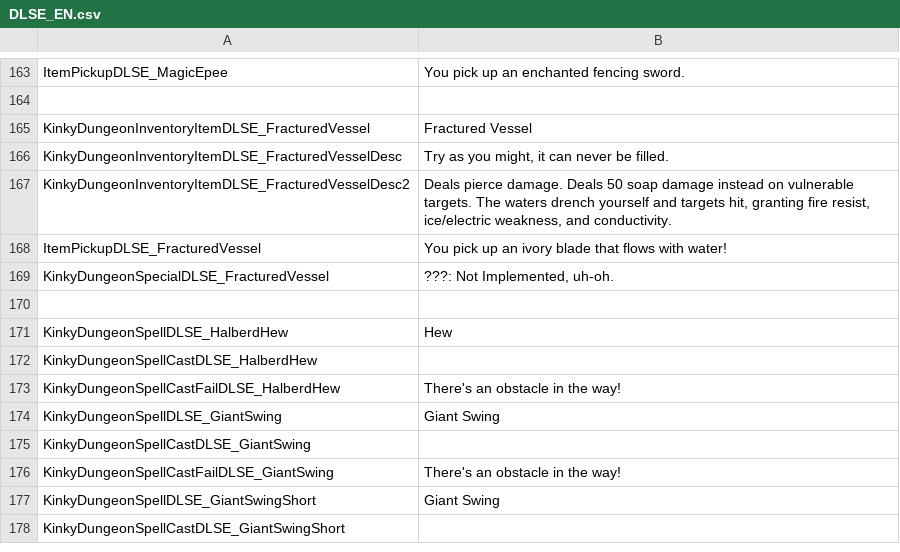
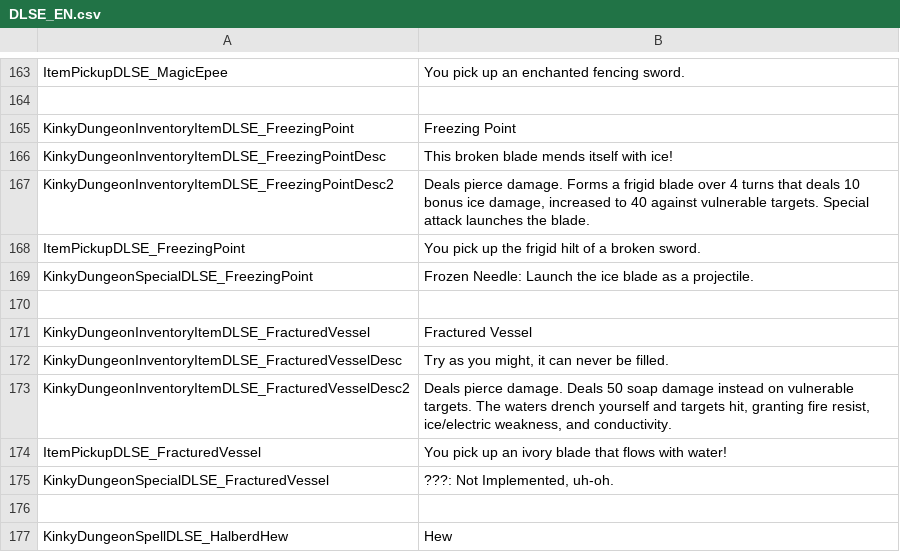
Before and after one commit to dollliandra/DollLiaToyBox, a CSV file: Translations/DLSE_EN.csv, drawn as a sheet; only a part is shown, gaps mark what is left out; the shorter side is filled out with more unchanged rows.

Commit message:
Freezing Point swaps icon when loaded.

```diff
--- a/Translations/DLSE_EN.csv
+++ b/Translations/DLSE_EN.csv
@@ -164,2 +164,8 @@ ItemPickupDLSE_MagicEpee,"You pick up an enchanted fencing sword."
 
+KinkyDungeonInventoryItemDLSE_FreezingPoint,"Freezing Point"
+KinkyDungeonInventoryItemDLSE_FreezingPointDesc,"This broken blade mends itself with ice!"
+KinkyDungeonInventoryItemDLSE_FreezingPointDesc2,"Deals pierce damage. Forms a frigid blade over 4 turns that deals 10 bonus ice damage, increased to 40 against vulnerable targets. Special attack launches the blade."
+ItemPickupDLSE_FreezingPoint,"You pick up the frigid hilt of a broken sword."
+KinkyDungeonSpecialDLSE_FreezingPoint,"Frozen Needle: Launch the ice blade as a projectile."
+
 KinkyDungeonInventoryItemDLSE_FracturedVessel,"Fractured Vessel"
```
Also changed, not shown: 5 other files.
